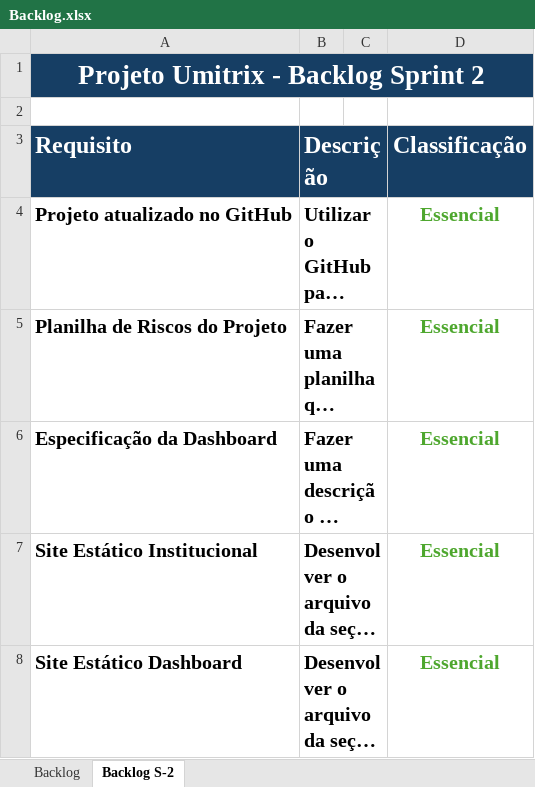
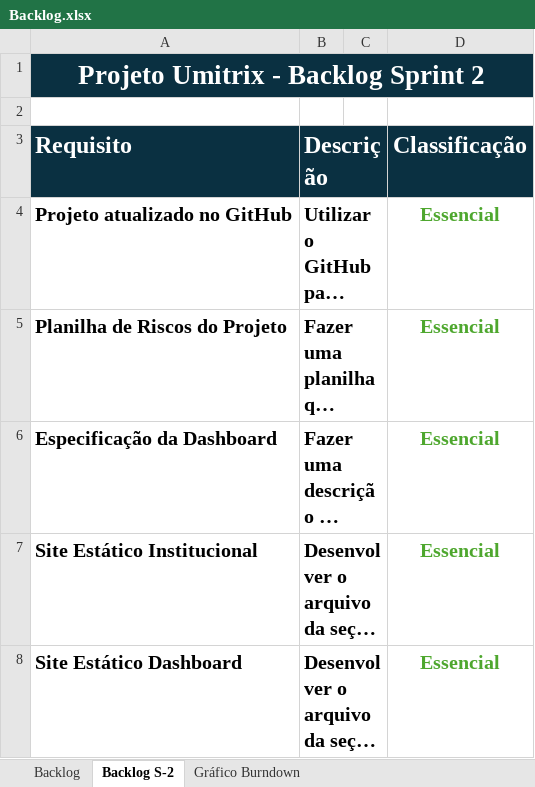
Before and after one commit to GustCastro/UMITRIX, an Excel workbook: Documentacao/Backlog.xlsx, sheet Backlog S-2, drawn as a sheet; only a part is shown; long unchanged cells end in …; values as stored, in another font and other column widths than the file's, no borders; conditional formats not drawn; the diff names each change by its address in the sheet, - before the commit and + after, or states it on an @@ line.

Commit message:
Update: Backlog com gráfico de Burndown

```diff
--- a/Documentacao/Backlog.xlsx (sheet Backlog S-2)
+++ b/Documentacao/Backlog.xlsx (sheet Backlog S-2)
+sheet tab: Gráfico Burndown
-A1:D1 fill: #163E64
+A1:D1 fill: #0A3041
-A3:D3 fill: #163E64
+A3:D3 fill: #0A3041
```
Also changed, not shown: sheet Backlog, charts or pictures.
